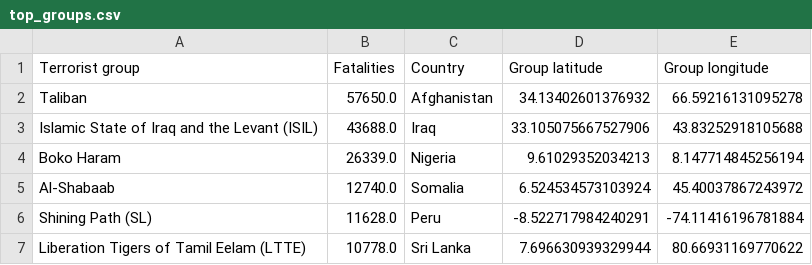
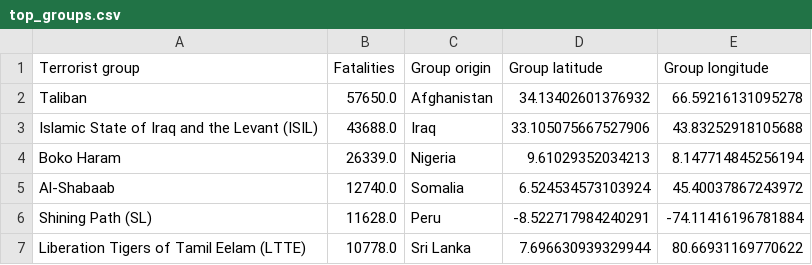
Before and after one commit to com-480-data-visualization/project-2023-yeravizard, a CSV file: data/maps/top_groups.csv, drawn as a sheet; only a part is shown.

Commit message:
Added group country

```diff
--- a/data/maps/top_groups.csv
+++ b/data/maps/top_groups.csv
@@ -1,2 +1,2 @@
-Terrorist group,Fatalities,Country,Group latitude,Group longitude
+Terrorist group,Fatalities,Group origin,Group latitude,Group longitude
 Taliban,57650.0,Afghanistan,34.13402601376932,66.59216131095278
```
Also changed, not shown: 1 other file.
